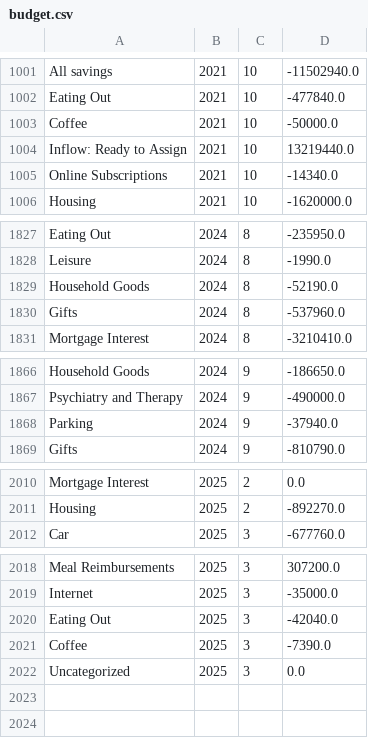
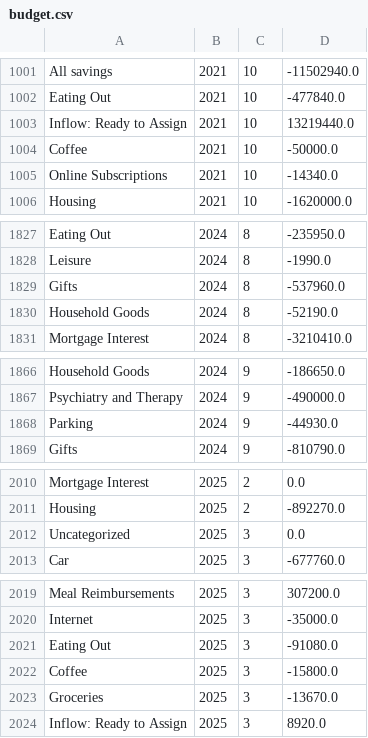
Before and after one commit to arxanas/arxanas.github.io, a CSV file: data/budget.csv, drawn as a sheet; only a part is shown, gaps mark what is left out; the diff covers the shown part only.

```diff
--- a/data/budget.csv
+++ b/data/budget.csv
@@ -1002,4 +1002,4 @@ All savings,2021,10,-11502940.0
 Eating Out,2021,10,-477840.0
+Inflow: Ready to Assign,2021,10,13219440.0
 Coffee,2021,10,-50000.0
-Inflow: Ready to Assign,2021,10,13219440.0
 Online Subscriptions,2021,10,-14340.0
@@ -1828,4 +1828,4 @@ Eating Out,2024,8,-235950.0
 Leisure,2024,8,-1990.0
+Gifts,2024,8,-537960.0
 Household Goods,2024,8,-52190.0
-Gifts,2024,8,-537960.0
 Mortgage Interest,2024,8,-3210410.0
@@ -1867,3 +1867,3 @@ Household Goods,2024,9,-186650.0
 Psychiatry and Therapy,2024,9,-490000.0
-Parking,2024,9,-37940.0
+Parking,2024,9,-44930.0
 Gifts,2024,9,-810790.0
@@ -2011,2 +2011,3 @@ Mortgage Interest,2025,2,0.0
 Housing,2025,2,-892270.0
+Uncategorized,2025,3,0.0
 Car,2025,3,-677760.0
@@ -2019,4 +2020,5 @@ Meal Reimbursements,2025,3,307200.0
 Internet,2025,3,-35000.0
-Eating Out,2025,3,-42040.0
-Coffee,2025,3,-7390.0
-Uncategorized,2025,3,0.0
+Eating Out,2025,3,-91080.0
+Coffee,2025,3,-15800.0
+Groceries,2025,3,-13670.0
+Inflow: Ready to Assign,2025,3,8920.0
```
Also changed, not shown: 3 edited cells elsewhere in this file, 1 other file.
